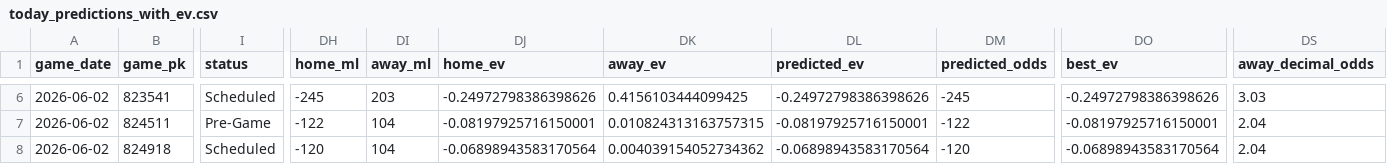
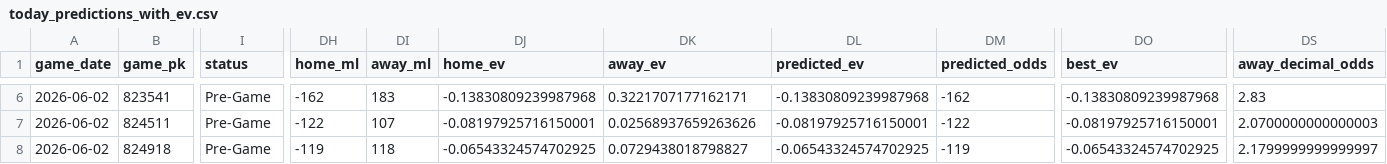
Before and after one commit to tyler-janak/TheBullpenBet, a CSV file: outputs/today_predictions_with_ev.csv, drawn as a sheet; only a part is shown, gaps mark what is left out; the diff covers the shown part only; the diff names each change by its address in the sheet, - before the commit and + after, or states it on an @@ line.

```diff
--- a/outputs/today_predictions_with_ev.csv
+++ b/outputs/today_predictions_with_ev.csv
-I6 (status): Scheduled
+I6 (status): Pre-Game
-DH6 (home_ml): -245
+DH6 (home_ml): -162
-DI6 (away_ml): 203
+DI6 (away_ml): 183
-DJ6 (home_ev): -0.24972798386398626
+DJ6 (home_ev): -0.13830809239987968
-DK6 (away_ev): 0.4156103444099425
+DK6 (away_ev): 0.3221707177162171
-DL6 (predicted_ev): -0.24972798386398626
+DL6 (predicted_ev): -0.13830809239987968
-DM6 (predicted_odds): -245
+DM6 (predicted_odds): -162
-DO6 (best_ev): -0.24972798386398626
+DO6 (best_ev): -0.13830809239987968
-DS6 (away_decimal_odds): 3.03
+DS6 (away_decimal_odds): 2.83
-DI7 (away_ml): 104
+DI7 (away_ml): 107
-DK7 (away_ev): 0.010824313163757315
+DK7 (away_ev): 0.02568937659263626
-DS7 (away_decimal_odds): 2.04
+DS7 (away_decimal_odds): 2.0700000000000003
-I8 (status): Scheduled
+I8 (status): Pre-Game
-DH8 (home_ml): -120
+DH8 (home_ml): -119
-DI8 (away_ml): 104
+DI8 (away_ml): 118
-DJ8 (home_ev): -0.06898943583170564
+DJ8 (home_ev): -0.06543324574702925
-DK8 (away_ev): 0.004039154052734362
+DK8 (away_ev): 0.0729438018798827
-DL8 (predicted_ev): -0.06898943583170564
+DL8 (predicted_ev): -0.06543324574702925
-DM8 (predicted_odds): -120
+DM8 (predicted_odds): -119
-DO8 (best_ev): -0.06898943583170564
+DO8 (best_ev): -0.06543324574702925
-DS8 (away_decimal_odds): 2.04
+DS8 (away_decimal_odds): 2.1799999999999997
```
Also changed, not shown: 110 edited cells elsewhere in this file, 2026_picks_accuracy.csv, outputs/hitterspitchers_today.csv, 4 other files.
